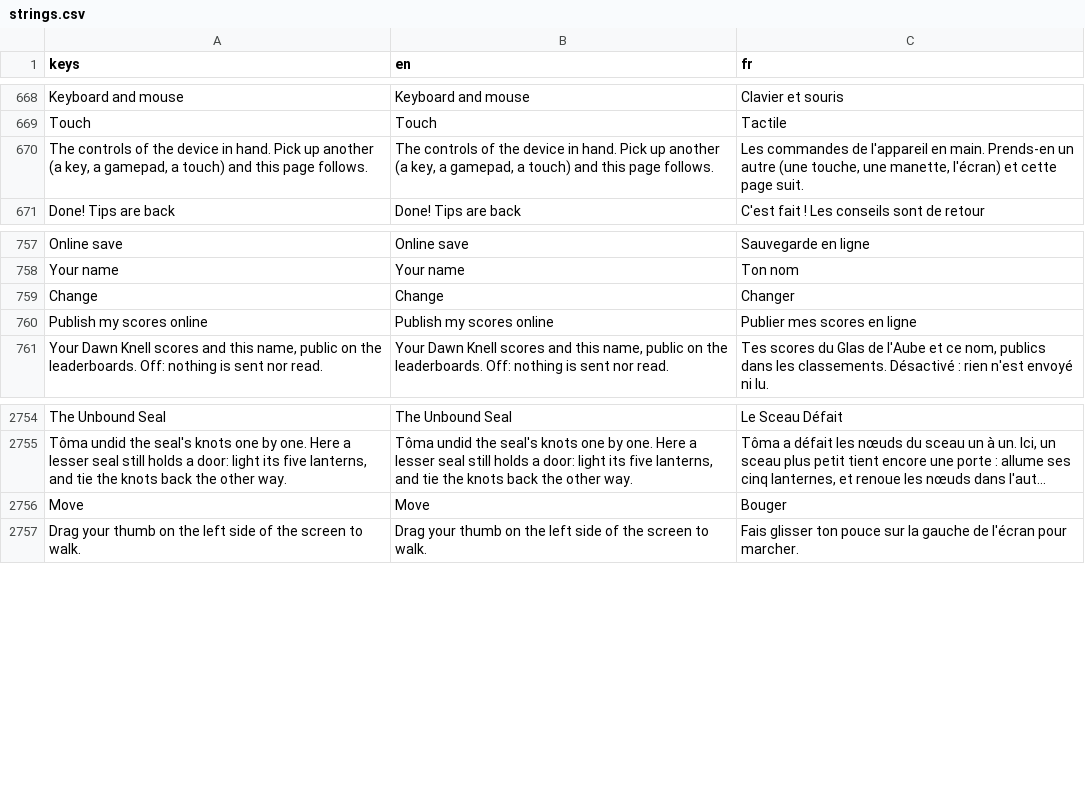
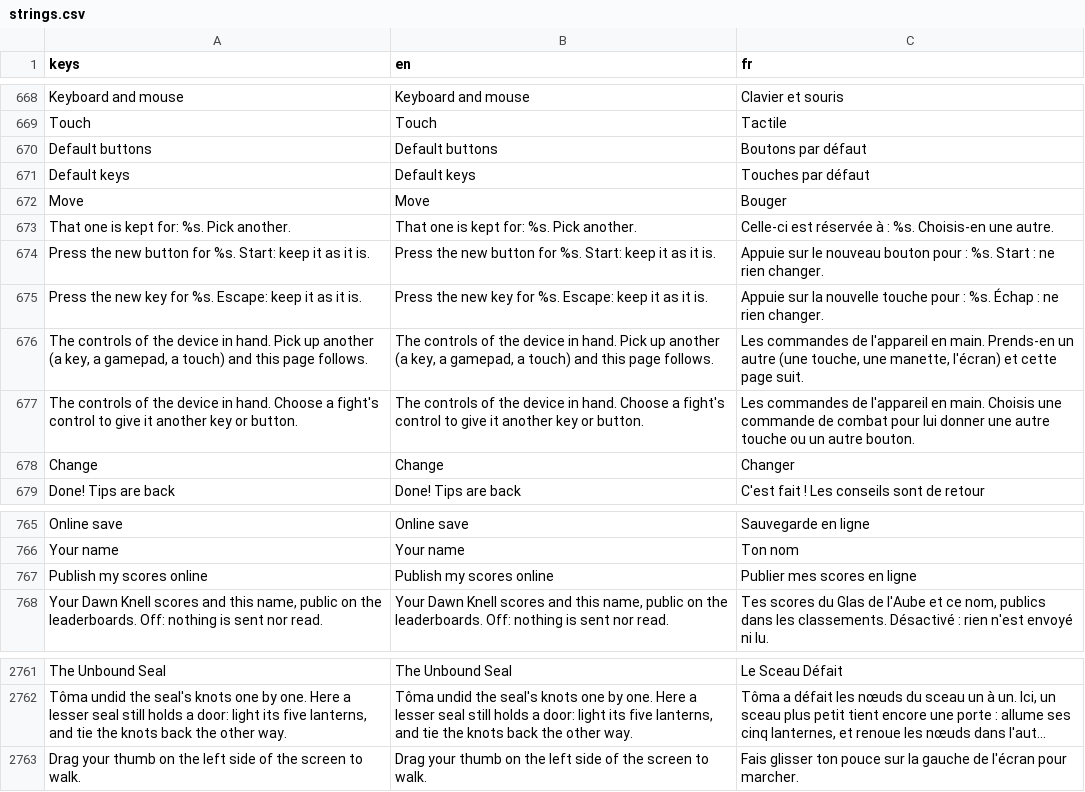
Before and after one commit to absolutezeroo/the-well-of-souls, a CSV file: locale/strings.csv, drawn as a sheet; only a part is shown, gaps mark what is left out; long unchanged cells end in …; the diff names each change by its address in the sheet, - before the commit and + after, or states it on an @@ line.

```diff
--- a/locale/strings.csv
+++ b/locale/strings.csv
+row 670: Default buttons | Default buttons | Boutons par défaut
+row 671: Default keys | Default keys | Touches par défaut
@@ row 2756 moved to row 672: Move @@
+row 673: That one is kept for: %s. Pick another. | That one is kept for: %s. Pick another. | Celle-ci est réservée à : %s. Choisis-en une autre.
+row 674: Press the new button for %s. Start: keep it as it is. | Press the new button for %s. Start: keep it as it is. | Appuie sur le nouveau bouton pour : %s. Start : ne rien changer.
+row 675: Press the new key for %s. Escape: keep it as it is. | Press the new key for %s. Escape: keep it as it is. | Appuie sur la nouvelle touche pour : %s. Échap : ne rien changer.
+row 677: The controls of the device in hand. Choose a fight's control to give it another key or button. | The controls of the device in hand. Choose a fight's control to give it another key or button. | Les commandes de l'appareil en main. Choisis une commande de combat pour lui donner une autre touche ou un autre bouton.
@@ row 759 moved to row 678: Change @@
```
Also changed, not shown: 11 other files.
